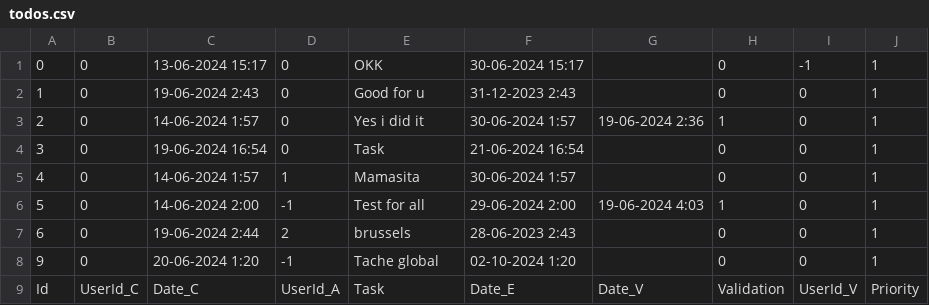
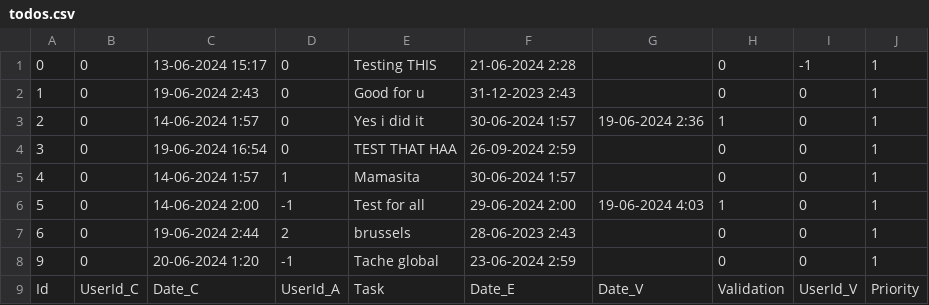
Before and after one commit to yassinebouelkheir/esa_php, a CSV file: Projet/data/todos.csv, drawn as a sheet.

```diff
--- a/Projet/data/todos.csv
+++ b/Projet/data/todos.csv
@@ -1,5 +1,5 @@
-0;0;"13-06-2024 15:17";0;OKK;"30-06-2024 15:17";;0;-1;1
+0;0;"13-06-2024 15:17";0;"Testing THIS";"21-06-2024 2:28";;0;-1;1
 1;0;"19-06-2024 2:43";0;"Good for u ";"31-12-2023 2:43";;0;0;1
 2;0;"14-06-2024 1:57";0;"Yes i did it";"30-06-2024 1:57";"19-06-2024 2:36";1;0;1
-3;0;"19-06-2024 16:54";0;Task;"21-06-2024 16:54";;0;0;1
+3;0;"19-06-2024 16:54";0;"TEST THAT HAA";"26-09-2024 2:59";;0;0;1
 4;0;"14-06-2024 1:57";1;Mamasita;"30-06-2024 1:57";;0;0;1
@@ -7,3 +7,3 @@
 6;0;"19-06-2024 2:44";2;brussels;"28-06-2023 2:43";;0;0;1
-9;0;"20-06-2024 1:20";-1;"Tache global";"02-10-2024 1:20";;0;0;1
+9;0;"20-06-2024 1:20";-1;"Tache global";"23-06-2024 2:59";;0;0;1
 Id;UserId_C;Date_C;UserId_A;Task;Date_E;Date_V;Validation;UserId_V;Priority
```
Also changed, not shown: Projet/data/users.csv, 7 other files.
